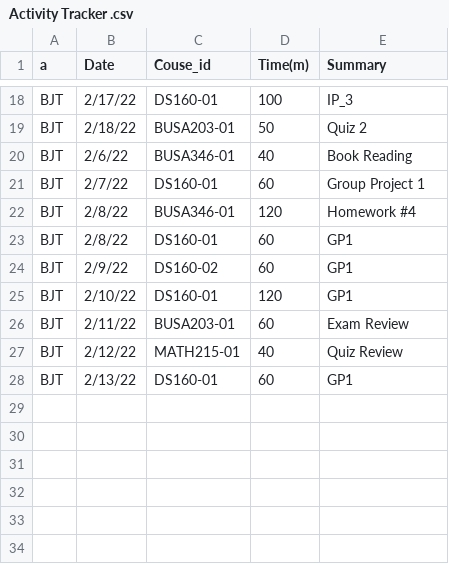
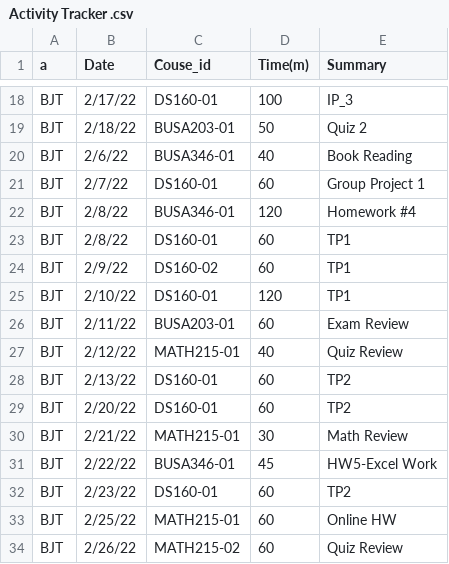
Before and after one commit to btully12/BJT_Timesheet_Project, a CSV file: Activity Tracker .csv, drawn as a sheet; only a part is shown, gaps mark what is left out.

Commit message:
Update

```diff
--- a/Activity Tracker .csv
+++ b/Activity Tracker .csv
@@ -22,7 +22,13 @@ BJT,2/7/22,DS160-01,60,Group Project 1
 BJT,2/8/22,BUSA346-01,120,Homework #4
-BJT,2/8/22,DS160-01,60,GP1
-BJT,2/9/22,DS160-02,60,GP1
-BJT,2/10/22,DS160-01,120,GP1
+BJT,2/8/22,DS160-01,60,TP1
+BJT,2/9/22,DS160-02,60,TP1
+BJT,2/10/22,DS160-01,120,TP1
 BJT,2/11/22,BUSA203-01,60,Exam Review
 BJT,2/12/22,MATH215-01,40,Quiz Review
-BJT,2/13/22,DS160-01,60,GP1
+BJT,2/13/22,DS160-01,60,TP2
+BJT,2/20/22,DS160-01,60,TP2
+BJT,2/21/22,MATH215-01,30,Math Review
+BJT,2/22/22,BUSA346-01,45,HW5-Excel Work
+BJT,2/23/22,DS160-01,60,TP2
+BJT,2/25/22,MATH215-01,60,Online HW
+BJT,2/26/22,MATH215-02,60,Quiz Review
```
